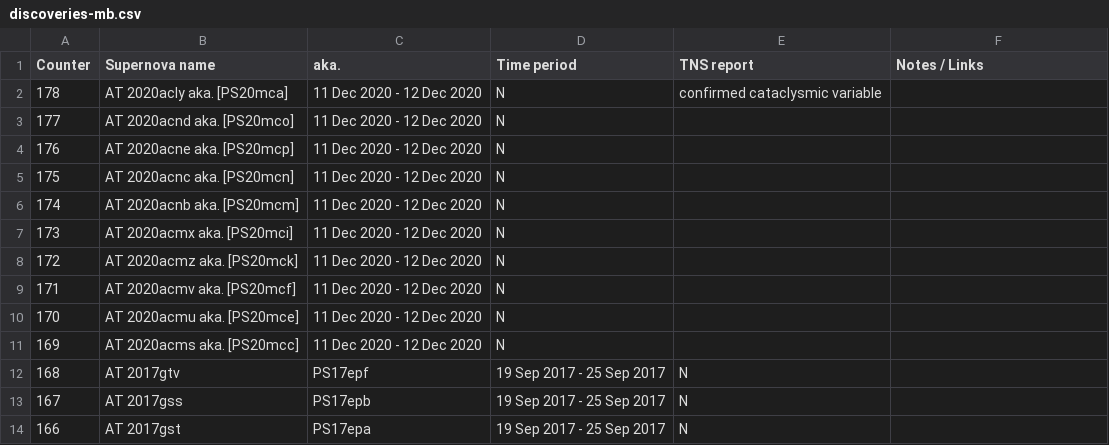
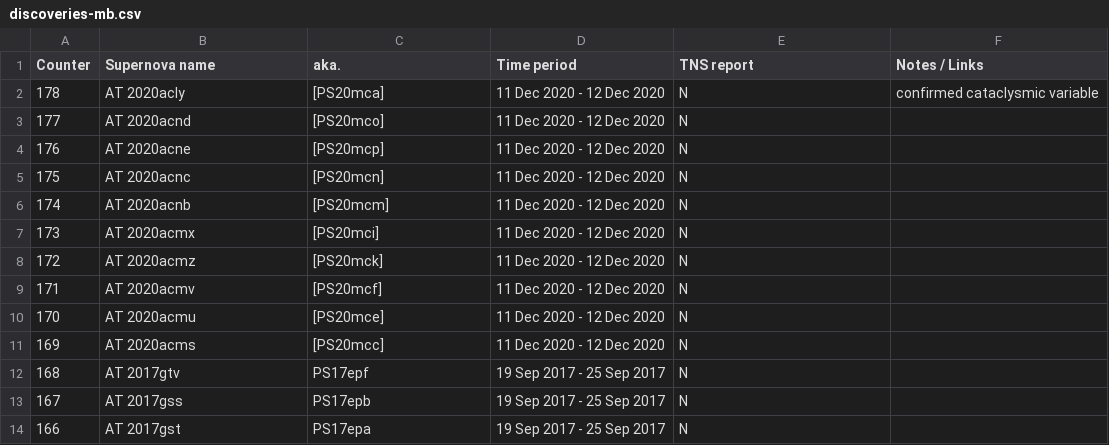
Before and after one commit to mbiesiad/supernovas-biesiada, a CSV file: table/discoveries-mb.csv, drawn as a sheet; only a part is shown.

Commit message:
Update discoveries-mb.csv
Quick fix

```diff
--- a/table/discoveries-mb.csv
+++ b/table/discoveries-mb.csv
@@ -1,12 +1,12 @@
 Counter, Supernova name, aka., Time period, TNS report, Notes / Links
-178,AT 2020acly aka. [PS20mca] ,11 Dec 2020 - 12 Dec 2020,N,confirmed cataclysmic variable
-177,AT 2020acnd aka. [PS20mco],11 Dec 2020 - 12 Dec 2020,N,
-176,AT 2020acne aka. [PS20mcp],11 Dec 2020 - 12 Dec 2020,N,
-175,AT 2020acnc aka. [PS20mcn],11 Dec 2020 - 12 Dec 2020,N,
-174,AT 2020acnb aka. [PS20mcm],11 Dec 2020 - 12 Dec 2020,N,
-173,AT 2020acmx aka. [PS20mci],11 Dec 2020 - 12 Dec 2020,N,
-172,AT 2020acmz aka. [PS20mck],11 Dec 2020 - 12 Dec 2020,N,
-171,AT 2020acmv aka. [PS20mcf],11 Dec 2020 - 12 Dec 2020,N,
-170,AT 2020acmu aka. [PS20mce],11 Dec 2020 - 12 Dec 2020,N,
-169,AT 2020acms aka. [PS20mcc],11 Dec 2020 - 12 Dec 2020,N,
+178,AT 2020acly , [PS20mca] ,11 Dec 2020 - 12 Dec 2020,N,confirmed cataclysmic variable
+177,AT 2020acnd , [PS20mco],11 Dec 2020 - 12 Dec 2020,N,
+176,AT 2020acne , [PS20mcp],11 Dec 2020 - 12 Dec 2020,N,
+175,AT 2020acnc , [PS20mcn],11 Dec 2020 - 12 Dec 2020,N,
+174,AT 2020acnb , [PS20mcm],11 Dec 2020 - 12 Dec 2020,N,
+173,AT 2020acmx , [PS20mci],11 Dec 2020 - 12 Dec 2020,N,
+172,AT 2020acmz , [PS20mck],11 Dec 2020 - 12 Dec 2020,N,
+171,AT 2020acmv , [PS20mcf],11 Dec 2020 - 12 Dec 2020,N,
+170,AT 2020acmu , [PS20mce],11 Dec 2020 - 12 Dec 2020,N,
+169,AT 2020acms , [PS20mcc],11 Dec 2020 - 12 Dec 2020,N,
 168,AT 2017gtv , PS17epf,19 Sep 2017 - 25 Sep 2017,N,
```
